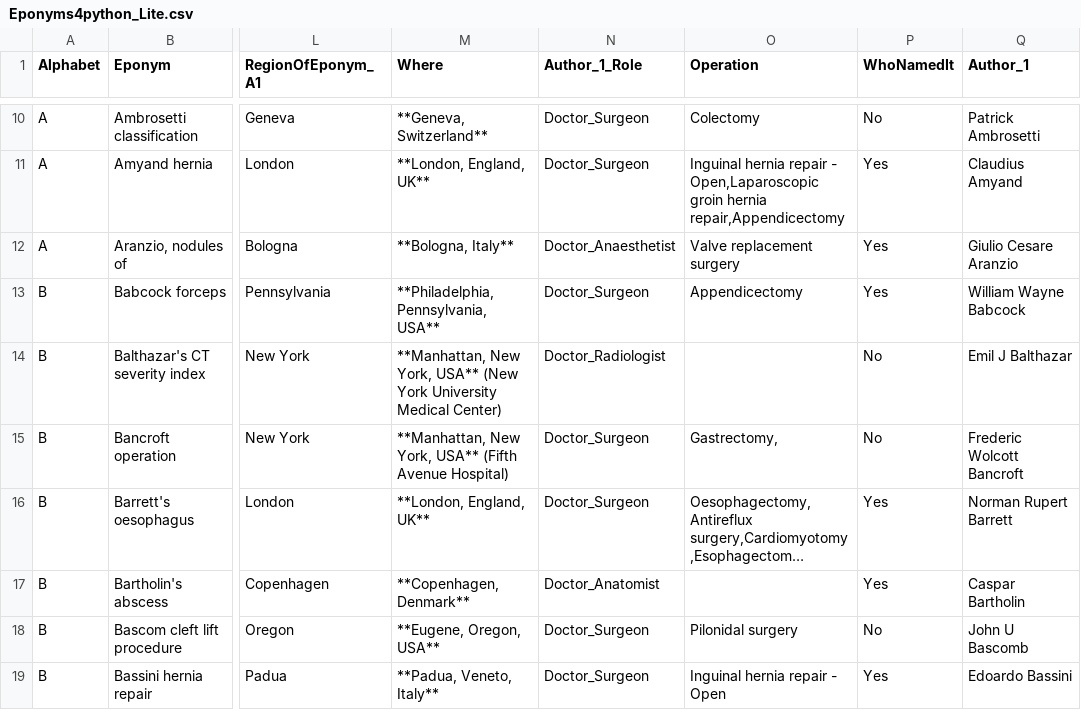
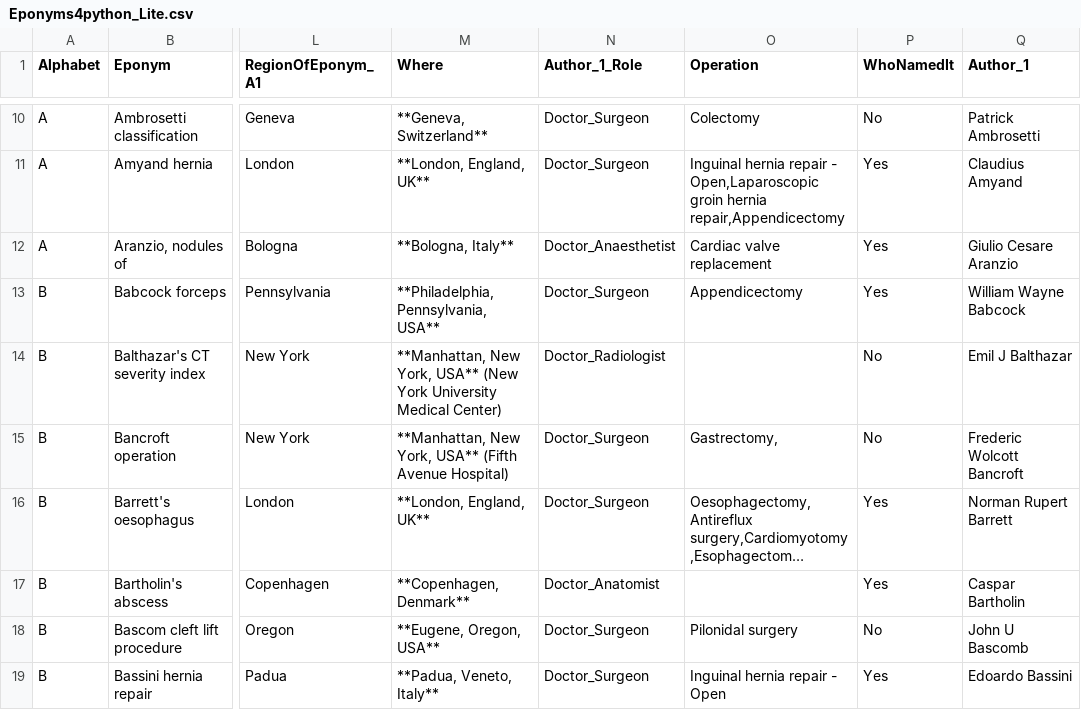
Before and after one commit to HayesAJ83/SurgicalEps_01, a CSV file: Eponyms4python_Lite.csv, drawn as a sheet; only a part is shown, gaps mark what is left out; long unchanged cells end in …; the diff names each change by its address in the sheet, - before the commit and + after, or states it on an @@ line.

Commit message:
Add files via upload

```diff
--- a/Eponyms4python_Lite.csv
+++ b/Eponyms4python_Lite.csv
-O12 (Operation): Valve replacement surgery
+O12 (Operation): Cardiac valve replacement
```
